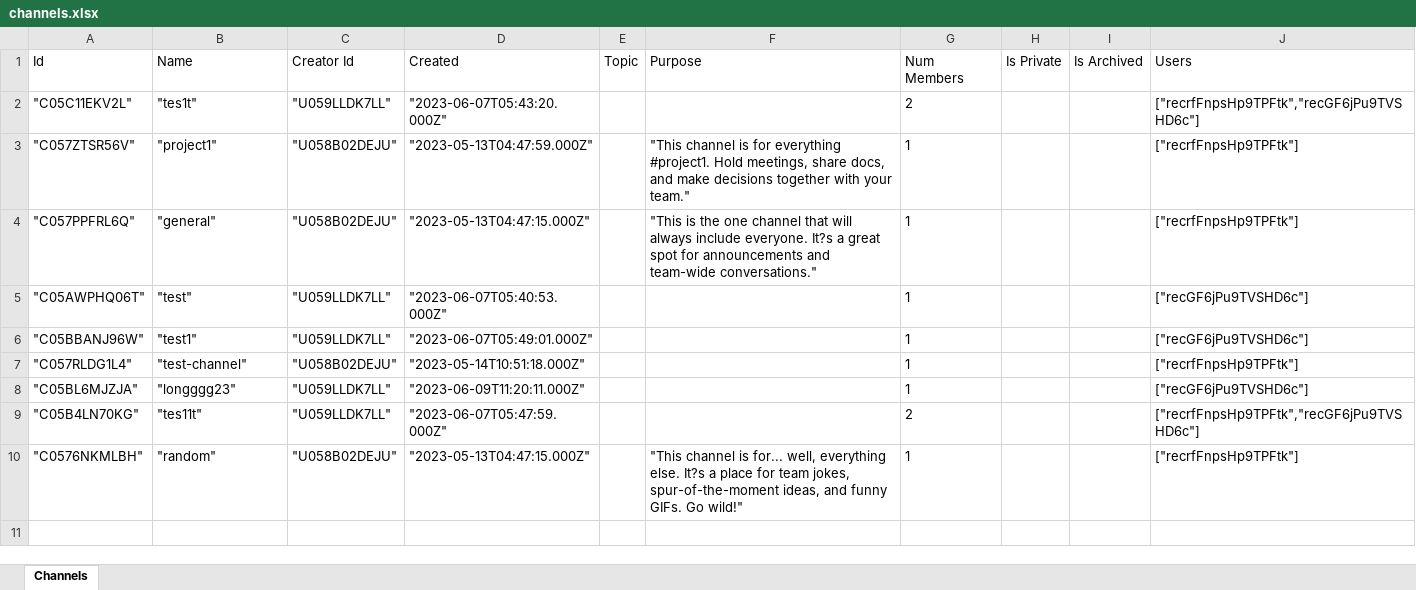
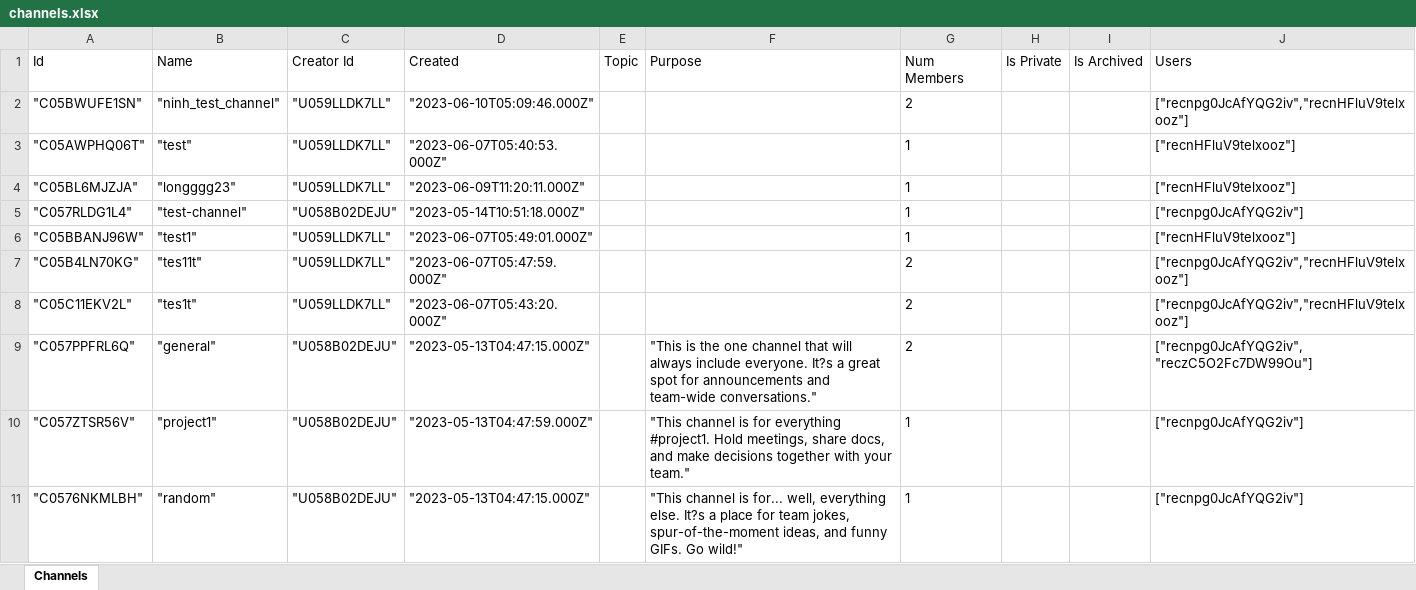
Before and after one commit to LoGGGG2402/Project1, an Excel workbook: src/main/java/Log/channels.xlsx, sheet Channels, drawn as a sheet; values as stored, in another font and other column widths than the file's, no borders; removed rows and columns are numbered as before the commit, all else as after; the diff names each change by its address in the sheet, - before the commit and + after, or states it on an @@ line.

```diff
--- a/src/main/java/Log/channels.xlsx (sheet Channels)
+++ b/src/main/java/Log/channels.xlsx (sheet Channels)
-A2 (Id): "C05C11EKV2L"
+A2 (Id): "C05BWUFE1SN"
-B2 (Name): "tes1t"
+B2 (Name): "ninh_test_channel"
-D2 (Created): "2023-06-07T05:43:20.000Z"
+D2 (Created): "2023-06-10T05:09:46.000Z"
-J2 (Users): ["recrfFnpsHp9TPFtk","recGF6jPu9TVSHD6c"]
+J2 (Users): ["recnpg0JcAfYQG2iv","recnHFluV9telxooz"]
-row 3: "C057ZTSR56V" | "project1" | "U058B02DEJU" | "2023-05-13T04:47:59.000Z" |  | "This channel is for everything #project1. Hold meetings, share docs, and make decisions together with your team." | 1 |  |  | ["recrfFnpsHp9TPFtk"]
-row 4: "C057PPFRL6Q" | "general" | "U058B02DEJU" | "2023-05-13T04:47:15.000Z" |  | "This is the one channel that will always include everyone. It?s a great spot for announcements and team-wide conversations." | 1 |  |  | ["recrfFnpsHp9TPFtk"]
-J3:J4 (Users): ["recGF6jPu9TVSHD6c"]
+J3:J4 (Users): ["recnHFluV9telxooz"]
-A4 (Id): "C05BBANJ96W"
+A4 (Id): "C05BL6MJZJA"
-B4 (Name): "test1"
+B4 (Name): "longggg23"
-D4 (Created): "2023-06-07T05:49:01.000Z"
+D4 (Created): "2023-06-09T11:20:11.000Z"
-J5 (Users): ["recrfFnpsHp9TPFtk"]
+J5 (Users): ["recnpg0JcAfYQG2iv"]
-A6 (Id): "C05BL6MJZJA"
+A6 (Id): "C05BBANJ96W"
-B6 (Name): "longggg23"
+B6 (Name): "test1"
-D6 (Created): "2023-06-09T11:20:11.000Z"
+D6 (Created): "2023-06-07T05:49:01.000Z"
-J6 (Users): ["recGF6jPu9TVSHD6c"]
+J6 (Users): ["recnHFluV9telxooz"]
-J7 (Users): ["recrfFnpsHp9TPFtk","recGF6jPu9TVSHD6c"]
+J7 (Users): ["recnpg0JcAfYQG2iv","recnHFluV9telxooz"]
+row 8: "C05C11EKV2L" | "tes1t" | "U059LLDK7LL" | "2023-06-07T05:43:20.000Z" |  |  | 2 |  |  | ["recnpg0JcAfYQG2iv","recnHFluV9telxooz"]
+row 9: "C057PPFRL6Q" | "general" | "U058B02DEJU" | "2023-05-13T04:47:15.000Z" |  | "This is the one channel that will always include everyone. It?s a great spot for announcements and team-wide conversations." | 2 |  |  | ["recnpg0JcAfYQG2iv","reczC5O2Fc7DW99Ou"]
+row 10: "C057ZTSR56V" | "project1" | "U058B02DEJU" | "2023-05-13T04:47:59.000Z" |  | "This channel is for everything #project1. Hold meetings, share docs, and make decisions together with your team." | 1 |  |  | ["recnpg0JcAfYQG2iv"]
-J11 (Users): ["recrfFnpsHp9TPFtk"]
+J11 (Users): ["recnpg0JcAfYQG2iv"]
```
Also changed, not shown: src/main/java/Log/tasks.xlsx, src/main/java/Log/users.xlsx, 10 other files.
